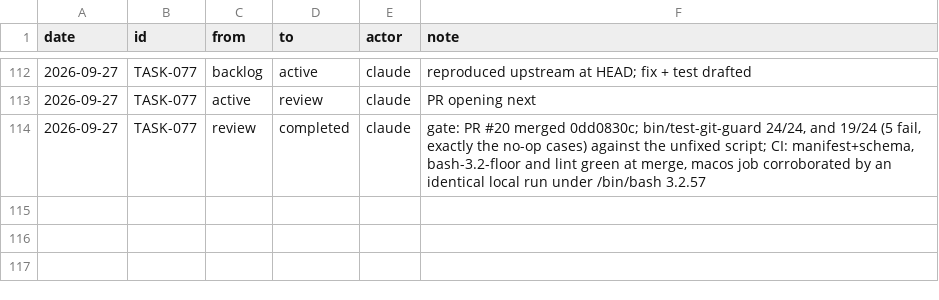
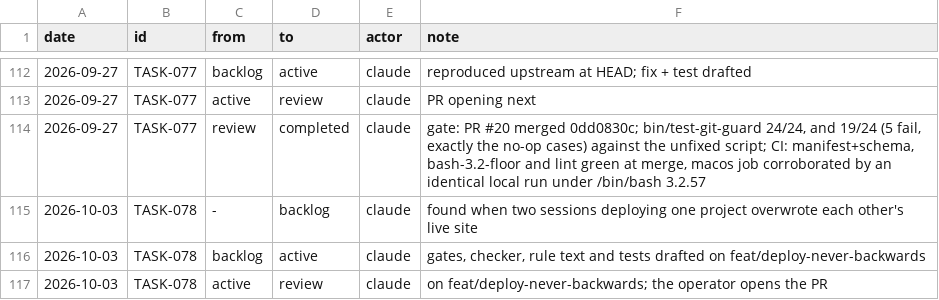
Before and after one commit to RasaOS/domain-code, a TSV file: tasks/history.tsv, drawn as a sheet; only a part is shown, gaps mark what is left out; the diff names each change by its address in the sheet, - before the commit and + after, or states it on an @@ line.

```diff
--- a/tasks/history.tsv
+++ b/tasks/history.tsv
+row 115: 2026-10-03 | TASK-078 | - | backlog | claude | found when two sessions deploying one project overwrote each other's live site
+row 116: 2026-10-03 | TASK-078 | backlog | active | claude | gates, checker, rule text and tests drafted on feat/deploy-never-backwards
+row 117: 2026-10-03 | TASK-078 | active | review | claude | on feat/deploy-never-backwards; the operator opens the PR
```
Also changed, not shown: 24 other files.
